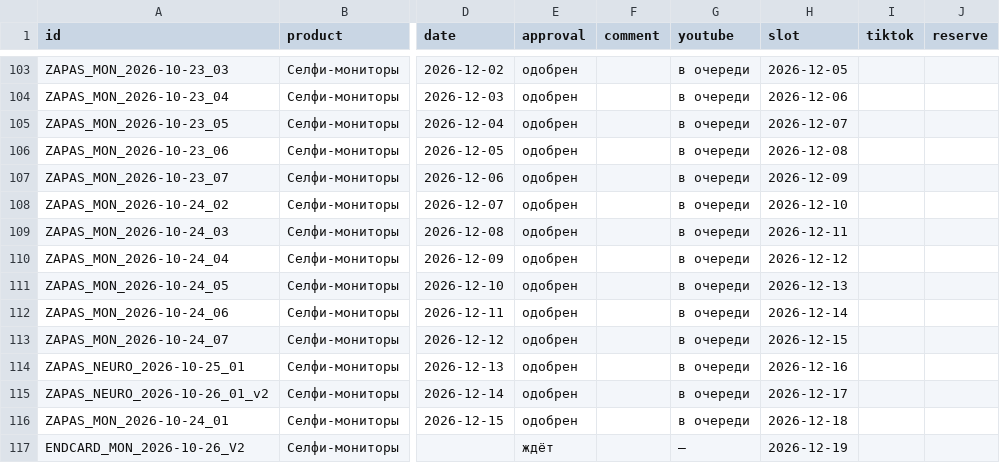
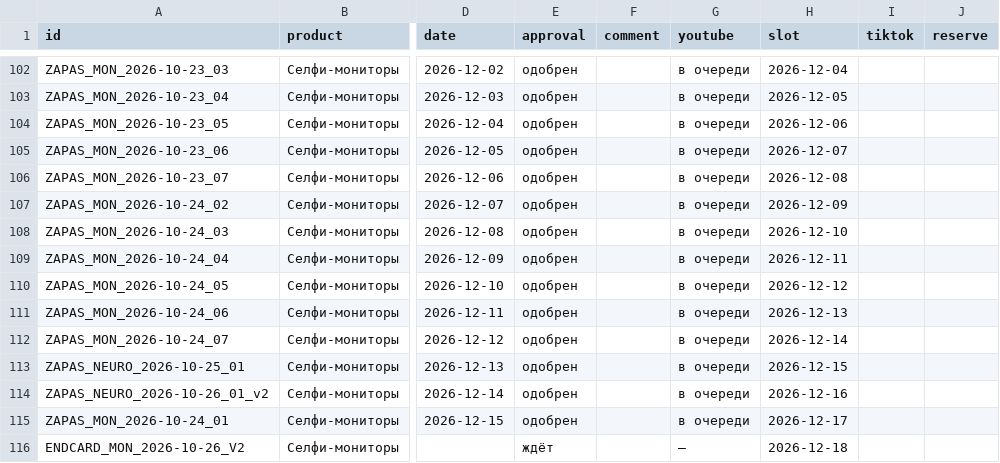
Before and after one commit to contentmakerliza-art/eink-roliki, a CSV file: dashboard/videos.csv, drawn as a sheet; only a part is shown, gaps mark what is left out; addresses are those after the commit; the diff covers the shown part only; the diff names each change by its address in the sheet, - before the commit and + after, or states it on an @@ line.

```diff
--- a/dashboard/videos.csv
+++ b/dashboard/videos.csv
-H102 (slot): 2026-12-05
+H102 (slot): 2026-12-04
-H103 (slot): 2026-12-06
+H103 (slot): 2026-12-05
-H104 (slot): 2026-12-07
+H104 (slot): 2026-12-06
-H105 (slot): 2026-12-08
+H105 (slot): 2026-12-07
-H106 (slot): 2026-12-09
+H106 (slot): 2026-12-08
-H107 (slot): 2026-12-10
+H107 (slot): 2026-12-09
-H108 (slot): 2026-12-11
+H108 (slot): 2026-12-10
-H109 (slot): 2026-12-12
+H109 (slot): 2026-12-11
-H110 (slot): 2026-12-13
+H110 (slot): 2026-12-12
-H111 (slot): 2026-12-14
+H111 (slot): 2026-12-13
-H112 (slot): 2026-12-15
+H112 (slot): 2026-12-14
-H113 (slot): 2026-12-16
+H113 (slot): 2026-12-15
-H114 (slot): 2026-12-17
+H114 (slot): 2026-12-16
-H115 (slot): 2026-12-18
+H115 (slot): 2026-12-17
-H116 (slot): 2026-12-19
+H116 (slot): 2026-12-18
```
Also changed, not shown: 2 added rows, 3 removed rows and 88 edited cells elsewhere in this file, 1 other file.
